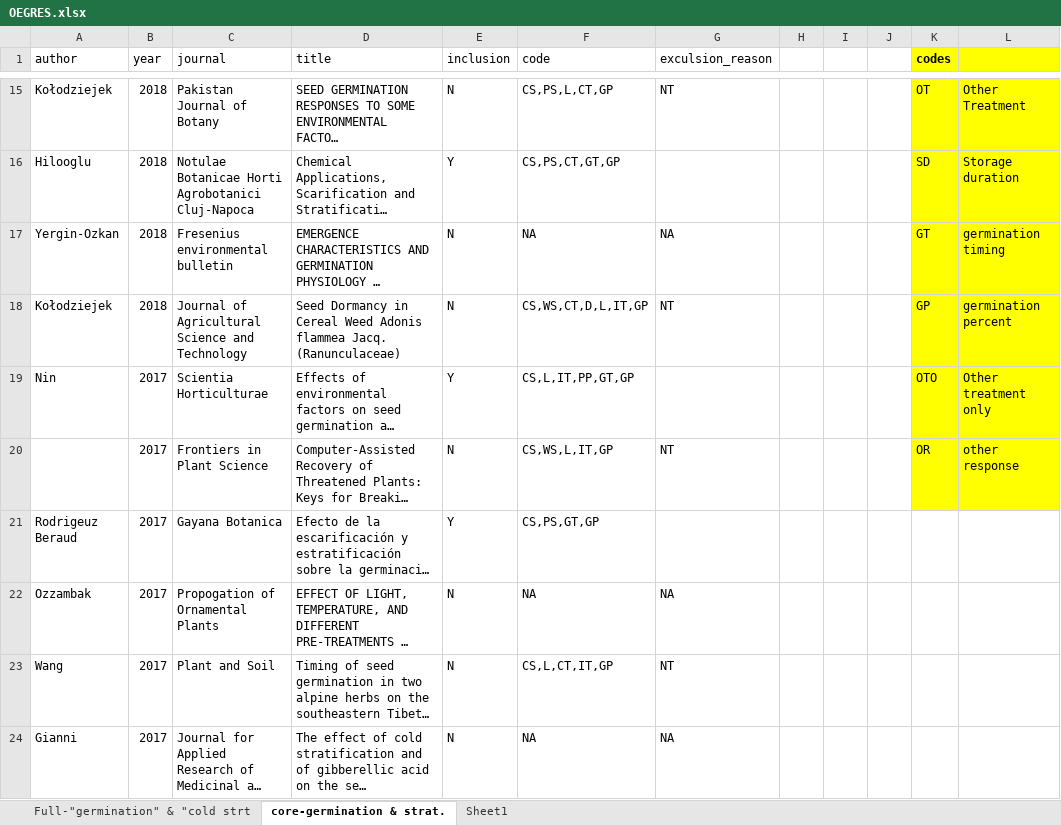
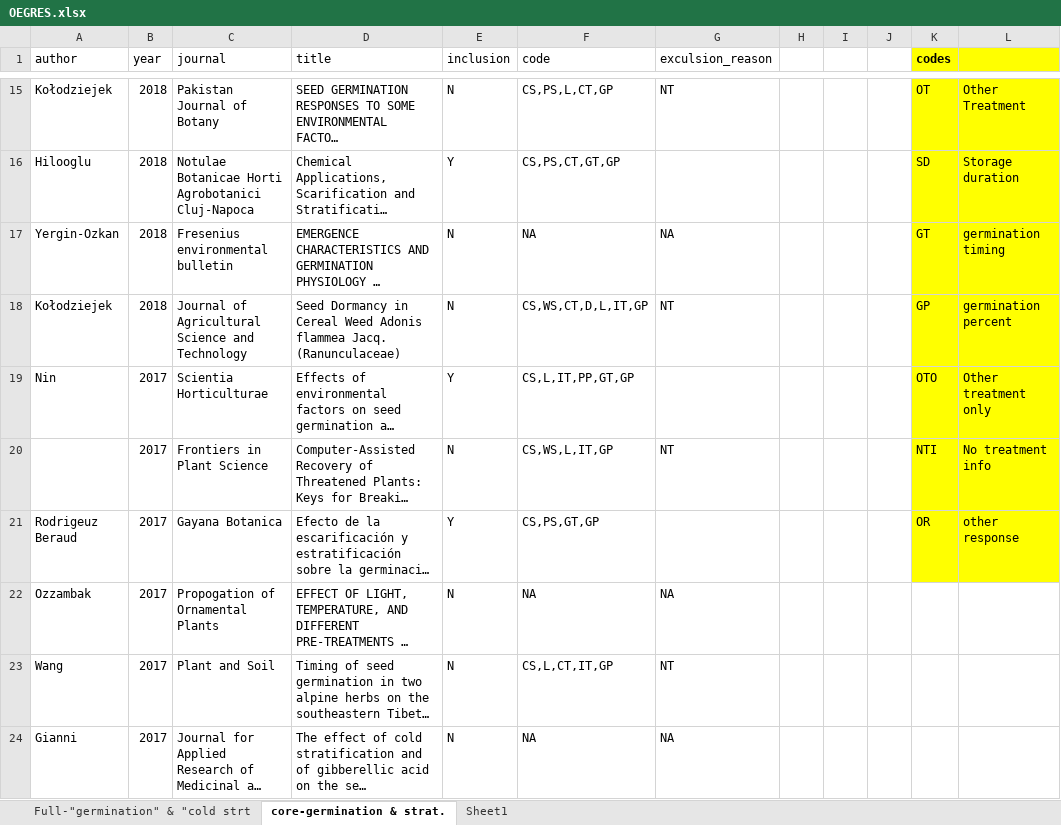
Before and after one commit to dbuona/oegres, an Excel workbook: OEGRES.xlsx, sheet core-germination & strat., drawn as a sheet; only a part is shown, gaps mark what is left out; long unchanged cells end in …; values as stored, in another font and other column widths than the file's, no borders; the diff covers the shown part only; the diff names each change by its address in the sheet, - before the commit and + after, or states it on an @@ line.

```diff
--- a/OEGRES.xlsx (sheet core-germination & strat.)
+++ b/OEGRES.xlsx (sheet core-germination & strat.)
-K20 (codes): OR
+K20 (codes): NTI
-L20: other response
+L20: No treatment info
-K21 (codes): (empty)
+K21 (codes): OR
-K21:L21 fill: none
+K21:L21 fill: #FFFF00
-L21: (empty)
+L21: other response
```
Also changed, not shown: 29 added rows and 3 edited cells elsewhere in this sheet, 10 other files.
